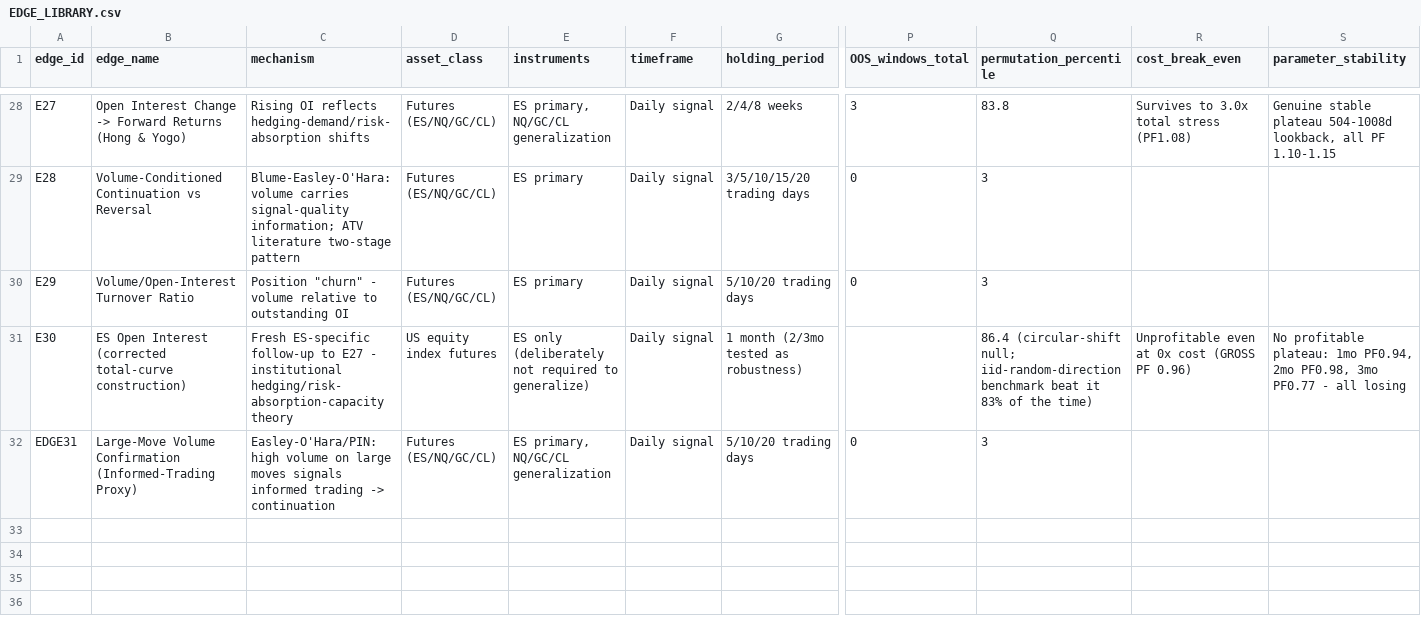
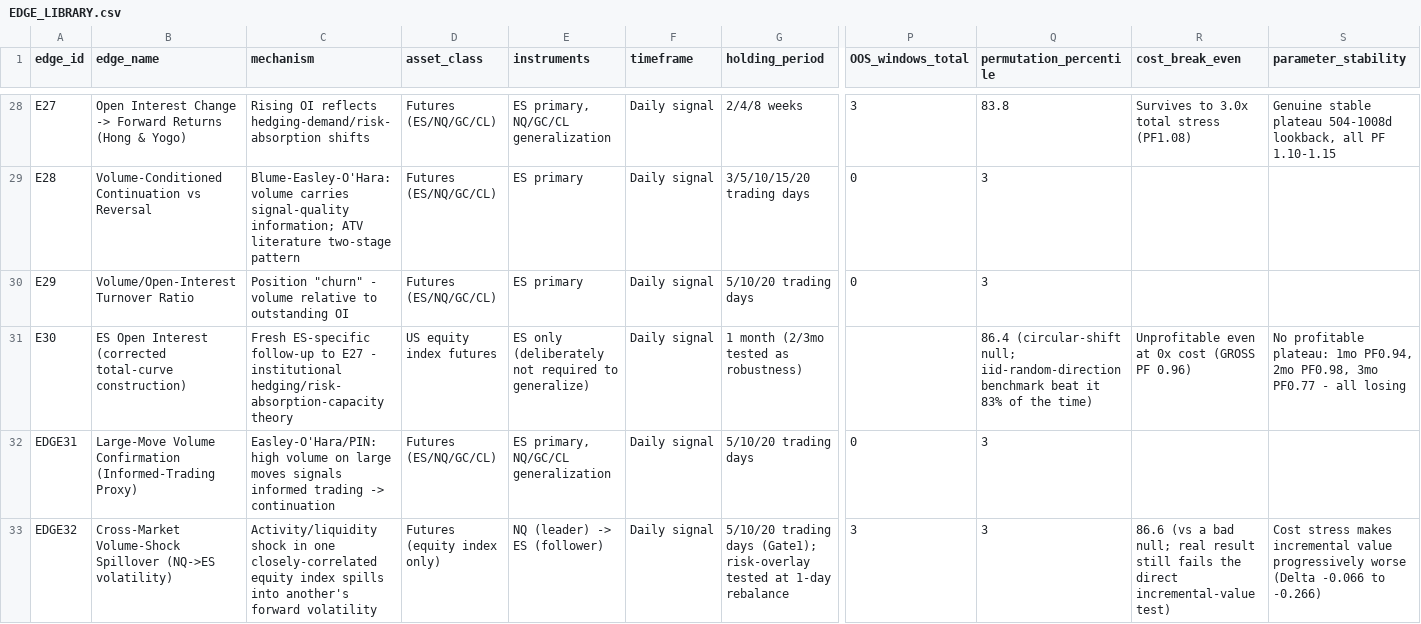
Before and after one commit to hp2k010400/trading-signals, a CSV file: EDGE_LIBRARY.csv, drawn as a sheet; only a part is shown, gaps mark what is left out; rows hold the shown columns only; the diff names each change by its address in the sheet, - before the commit and + after, or states it on an @@ line.

```diff
--- a/EDGE_LIBRARY.csv
+++ b/EDGE_LIBRARY.csv
+row 33: EDGE32 | Cross-Market Volume-Shock Spillover (NQ->ES volatility) | Activity/liquidity shock in one closely-correlated equity index spills into another's forward volatility | Futures (equity index only) | NQ (leader) -> ES (follower) | Daily signal | 5/10/20 trading days (Gate1); risk-overlay tested at 1-day rebalance | 3 | 3 | 86.6 (vs a bad null; real result still fails the direct incremental-value test) | Cost stress makes incremental value progressively worse (Delta -0.066 to -0.266)
```
